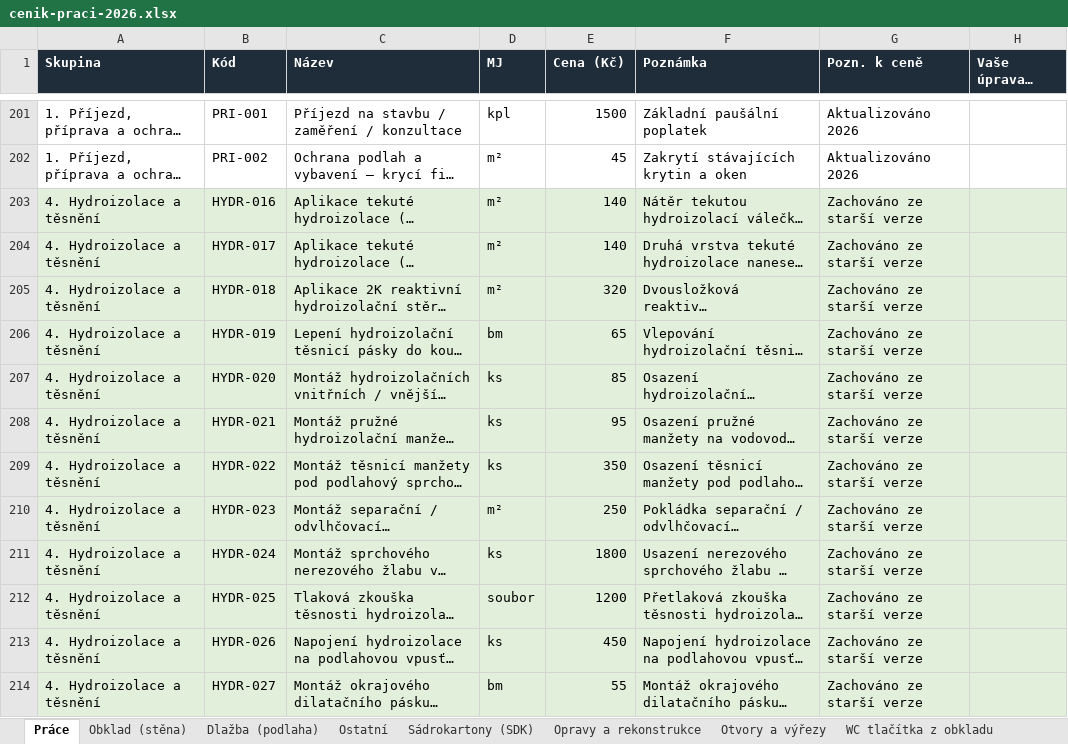
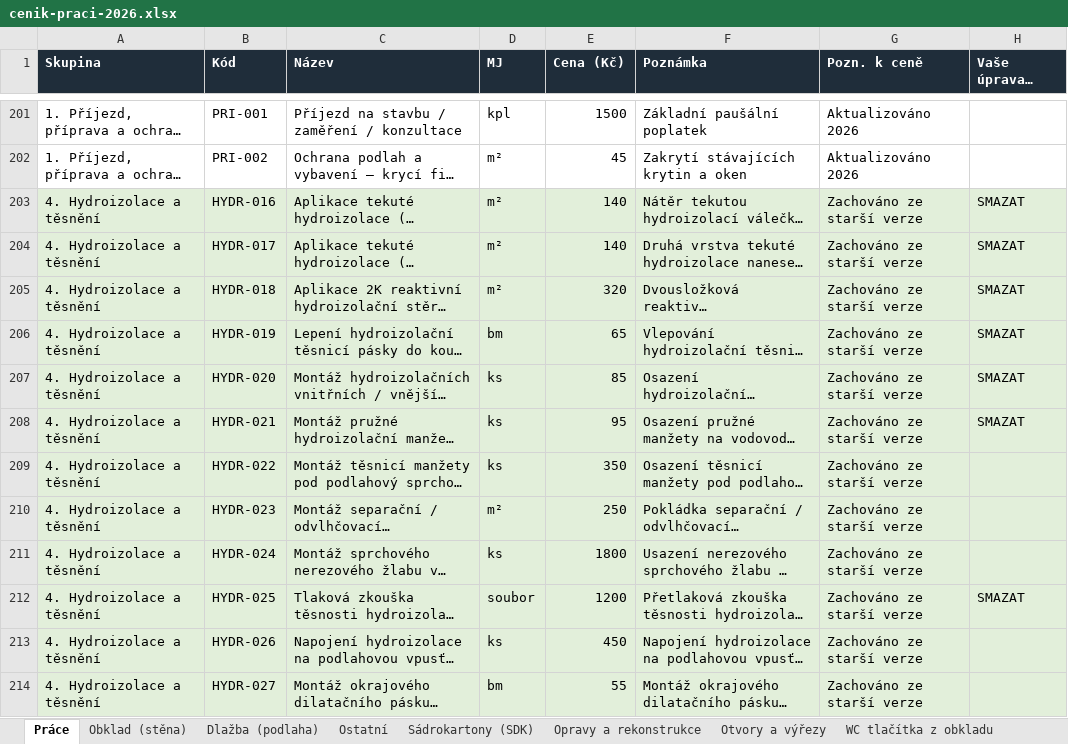
Before and after one commit to jlobklady-glitch/CN-obklady-JL, an Excel workbook: data/cenik-praci-2026.xlsx, sheet Práce, drawn as a sheet; only a part is shown, gaps mark what is left out; long unchanged cells end in …; values as stored, in another font and other column widths than the file's, no borders; the diff covers the shown part only; the diff names each change by its address in the sheet, - before the commit and + after, or states it on an @@ line.

```diff
--- a/data/cenik-praci-2026.xlsx (sheet Práce)
+++ b/data/cenik-praci-2026.xlsx (sheet Práce)
-H203:H208 (Vaše úprava / SMAZAT): (empty)
+H203:H208 (Vaše úprava / SMAZAT): SMAZAT
-H212 (Vaše úprava / SMAZAT): (empty)
+H212 (Vaše úprava / SMAZAT): SMAZAT
```
Also changed, not shown: 18 removed rows elsewhere in this sheet, sheet Ostatní, 3 other files.
